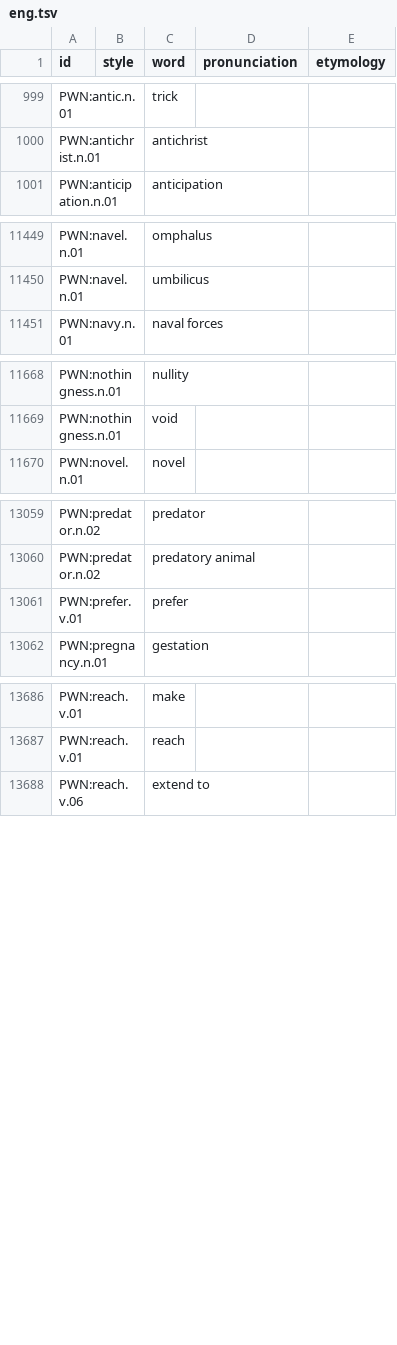
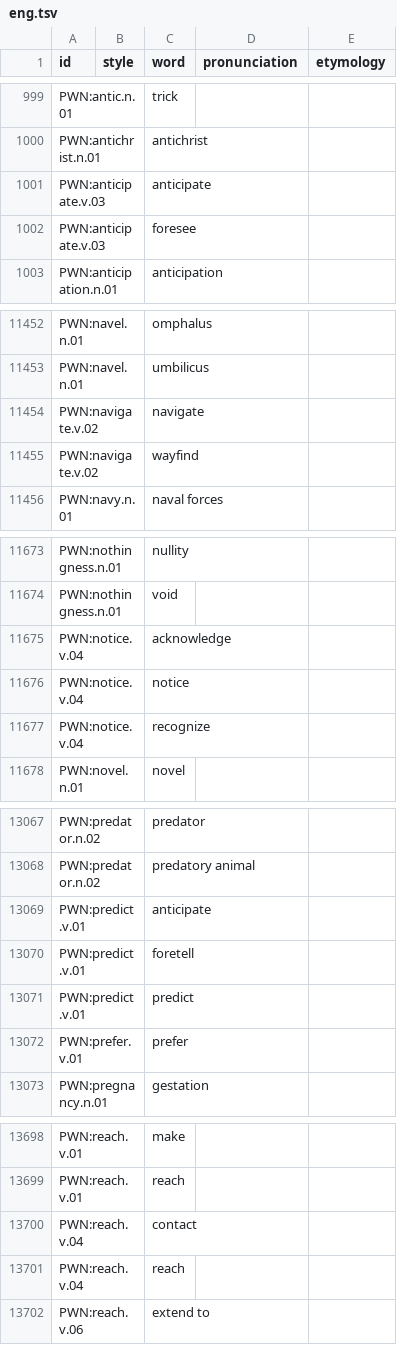
Before and after one commit to barumau/panlexia, a TSV file: dict/E/eng.tsv, drawn as a sheet; only a part is shown, gaps mark what is left out; the diff covers the shown part only; the diff names each change by its address in the sheet, - before the commit and + after, or states it on an @@ line.

```diff
--- a/dict/E/eng.tsv
+++ b/dict/E/eng.tsv
+row 1001: PWN:anticipate.v.03 |  | anticipate
+row 1002: PWN:anticipate.v.03 |  | foresee
+row 11454: PWN:navigate.v.02 |  | navigate
+row 11455: PWN:navigate.v.02 |  | wayfind
+row 11675: PWN:notice.v.04 |  | acknowledge
+row 11676: PWN:notice.v.04 |  | notice
+row 11677: PWN:notice.v.04 |  | recognize
+row 13069: PWN:predict.v.01 |  | anticipate
+row 13070: PWN:predict.v.01 |  | foretell
+row 13071: PWN:predict.v.01 |  | predict
+row 13700: PWN:reach.v.04 |  | contact
+row 13701: PWN:reach.v.04 |  | reach
```
Also changed, not shown: 9 added rows and 1 removed row elsewhere in this file, concepts/E/eng-definition.tsv, data/id_map.tsv, 1 other file.
